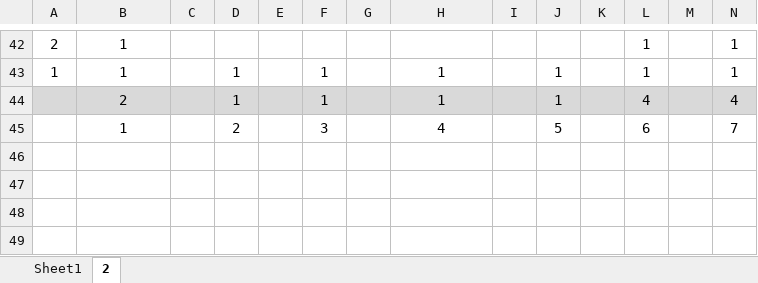
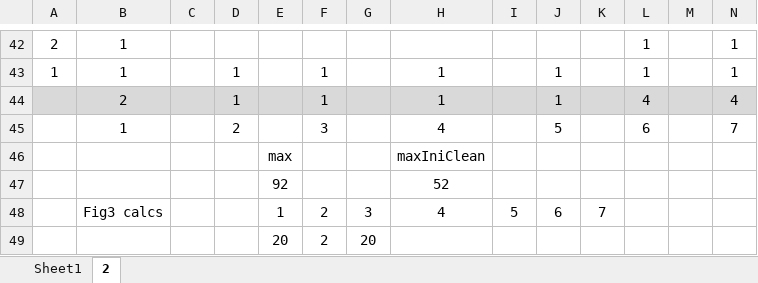
Before and after one commit to MatthewHq/leetcode, an Excel workbook: Container With Most Water/Whiteboards/Solution.xlsx, sheet 2, drawn as a sheet; only a part is shown, gaps mark what is left out; values as stored, in another font and other column widths than the file's, no borders; conditional formats not drawn; rows hold the shown columns only; the diff names each change by its address in the sheet, - before the commit and + after, or states it on an @@ line.

Commit message:
pre-solution peek discussion

```diff
--- a/Container With Most Water/Whiteboards/Solution.xlsx (sheet 2)
+++ b/Container With Most Water/Whiteboards/Solution.xlsx (sheet 2)
+row 46:  |  |  |  | max |  |  | maxIniClean
+row 47:  |  |  |  | 92 |  |  | 52
+row 48:  | Fig3 calcs |  |  | 1 | 2 | 3 | 4 | 5 | 6 | 7
+row 49:  |  |  |  | 20 | 2 | 20
```
Also changed, not shown: 4 other files.
